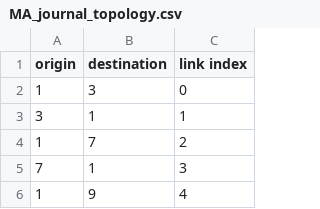
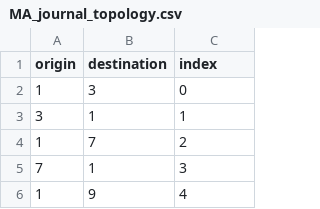
Before and after one commit to jingzbu/InverseVIsTraffic, a CSV file: 00_subnetwork_topology/MA_journal_topology.csv, drawn as a sheet; only a part is shown.

Commit message:
update csv

```diff
--- a/00_subnetwork_topology/MA_journal_topology.csv
+++ b/00_subnetwork_topology/MA_journal_topology.csv
@@ -1,2 +1,2 @@
-origin,destination,link index
+origin,destination,index
 1,3,0,
```
